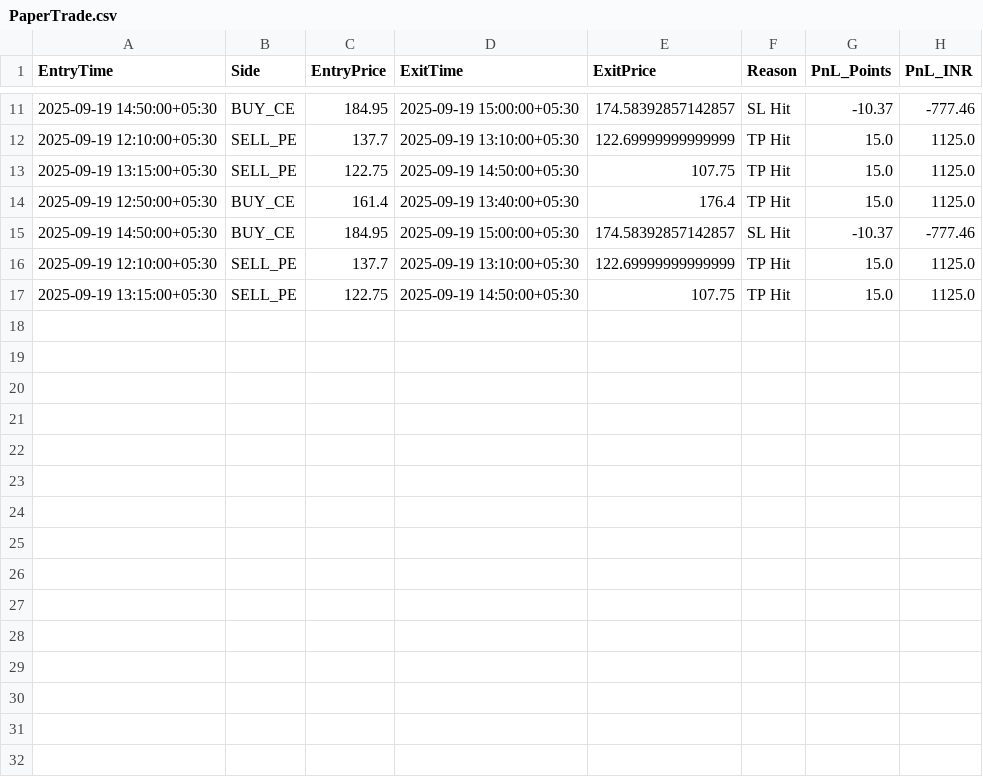
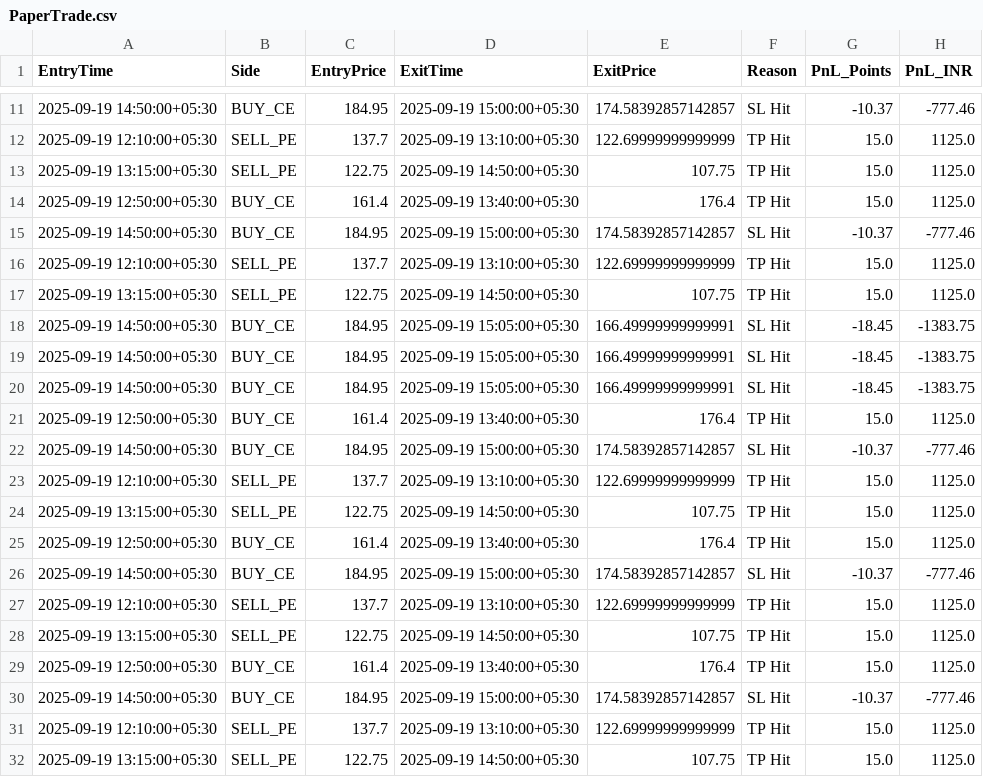
Before and after one commit to interlegend/TBTradingAlgoDhan, a CSV file: trade_logs/PaperTrade.csv, drawn as a sheet; only a part is shown, gaps mark what is left out; the diff names each change by its address in the sheet, - before the commit and + after, or states it on an @@ line.

Commit message:
Trader Baddu:D

```diff
--- a/trade_logs/PaperTrade.csv
+++ b/trade_logs/PaperTrade.csv
+row 18: 2025-09-19 14:50:00+05:30 | BUY_CE | 184.95 | 2025-09-19 15:05:00+05:30 | 166.49999999999991 | SL Hit | -18.45 | -1383.75
+row 19: 2025-09-19 14:50:00+05:30 | BUY_CE | 184.95 | 2025-09-19 15:05:00+05:30 | 166.49999999999991 | SL Hit | -18.45 | -1383.75
+row 20: 2025-09-19 14:50:00+05:30 | BUY_CE | 184.95 | 2025-09-19 15:05:00+05:30 | 166.49999999999991 | SL Hit | -18.45 | -1383.75
+row 21: 2025-09-19 12:50:00+05:30 | BUY_CE | 161.4 | 2025-09-19 13:40:00+05:30 | 176.4 | TP Hit | 15.0 | 1125.0
+row 22: 2025-09-19 14:50:00+05:30 | BUY_CE | 184.95 | 2025-09-19 15:00:00+05:30 | 174.58392857142857 | SL Hit | -10.37 | -777.46
+row 23: 2025-09-19 12:10:00+05:30 | SELL_PE | 137.7 | 2025-09-19 13:10:00+05:30 | 122.69999999999999 | TP Hit | 15.0 | 1125.0
+row 24: 2025-09-19 13:15:00+05:30 | SELL_PE | 122.75 | 2025-09-19 14:50:00+05:30 | 107.75 | TP Hit | 15.0 | 1125.0
+row 25: 2025-09-19 12:50:00+05:30 | BUY_CE | 161.4 | 2025-09-19 13:40:00+05:30 | 176.4 | TP Hit | 15.0 | 1125.0
+row 26: 2025-09-19 14:50:00+05:30 | BUY_CE | 184.95 | 2025-09-19 15:00:00+05:30 | 174.58392857142857 | SL Hit | -10.37 | -777.46
+row 27: 2025-09-19 12:10:00+05:30 | SELL_PE | 137.7 | 2025-09-19 13:10:00+05:30 | 122.69999999999999 | TP Hit | 15.0 | 1125.0
+row 28: 2025-09-19 13:15:00+05:30 | SELL_PE | 122.75 | 2025-09-19 14:50:00+05:30 | 107.75 | TP Hit | 15.0 | 1125.0
+row 29: 2025-09-19 12:50:00+05:30 | BUY_CE | 161.4 | 2025-09-19 13:40:00+05:30 | 176.4 | TP Hit | 15.0 | 1125.0
+row 30: 2025-09-19 14:50:00+05:30 | BUY_CE | 184.95 | 2025-09-19 15:00:00+05:30 | 174.58392857142857 | SL Hit | -10.37 | -777.46
+row 31: 2025-09-19 12:10:00+05:30 | SELL_PE | 137.7 | 2025-09-19 13:10:00+05:30 | 122.69999999999999 | TP Hit | 15.0 | 1125.0
+row 32: 2025-09-19 13:15:00+05:30 | SELL_PE | 122.75 | 2025-09-19 14:50:00+05:30 | 107.75 | TP Hit | 15.0 | 1125.0
```
Also changed, not shown: 5 other files.
